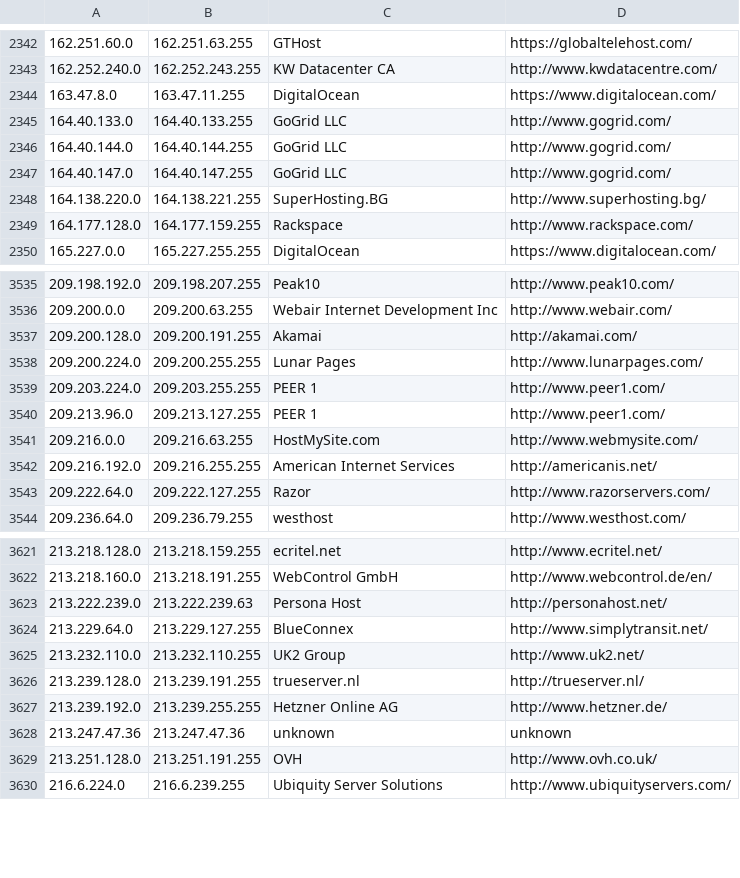
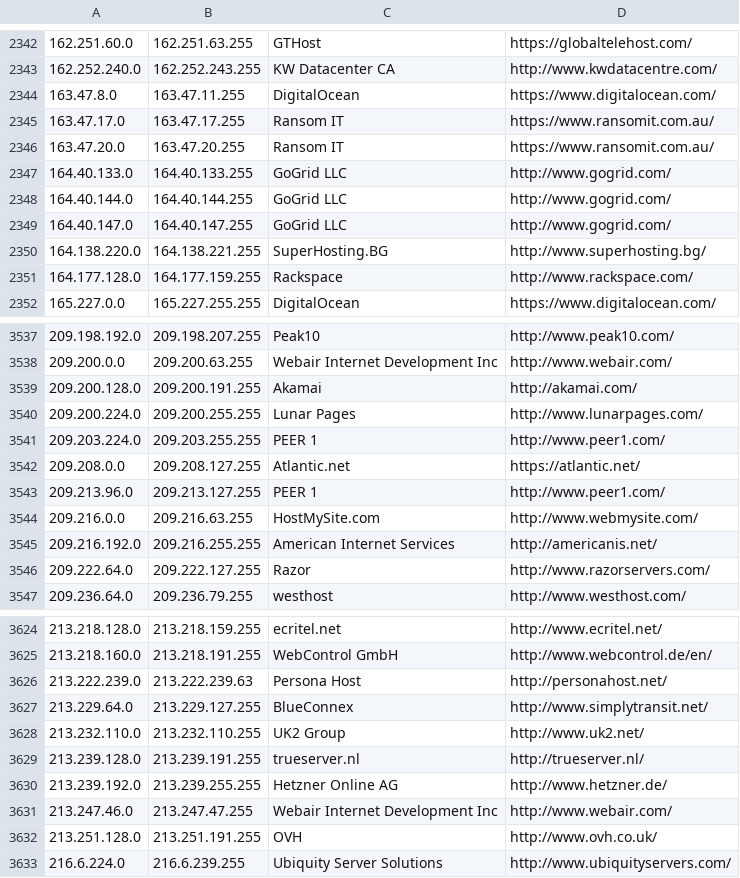
Before and after one commit to ekmixon/ipcat, a CSV file: datacenters.csv, drawn as a sheet; only a part is shown, gaps mark what is left out.

```diff
--- a/datacenters.csv
+++ b/datacenters.csv
@@ -2344,2 +2344,4 @@
 163.47.8.0,163.47.11.255,DigitalOcean,https://www.digitalocean.com/
+163.47.17.0,163.47.17.255,Ransom IT,https://www.ransomit.com.au/
+163.47.20.0,163.47.20.255,Ransom IT,https://www.ransomit.com.au/
 164.40.133.0,164.40.133.255,GoGrid LLC,http://www.gogrid.com/
@@ -3539,2 +3541,3 @@
 209.203.224.0,209.203.255.255,PEER 1,http://www.peer1.com/
+209.208.0.0,209.208.127.255,Atlantic.net,https://atlantic.net/
 209.213.96.0,209.213.127.255,PEER 1,http://www.peer1.com/
@@ -3627,3 +3630,3 @@
 213.239.192.0,213.239.255.255,Hetzner Online AG,http://www.hetzner.de/
-213.247.47.36,213.247.47.36,unknown,unknown
+213.247.46.0,213.247.47.255,Webair Internet Development Inc,http://www.webair.com/
 213.251.128.0,213.251.191.255,OVH,http://www.ovh.co.uk/
```
Also changed, not shown: datacenters-stats.csv.
